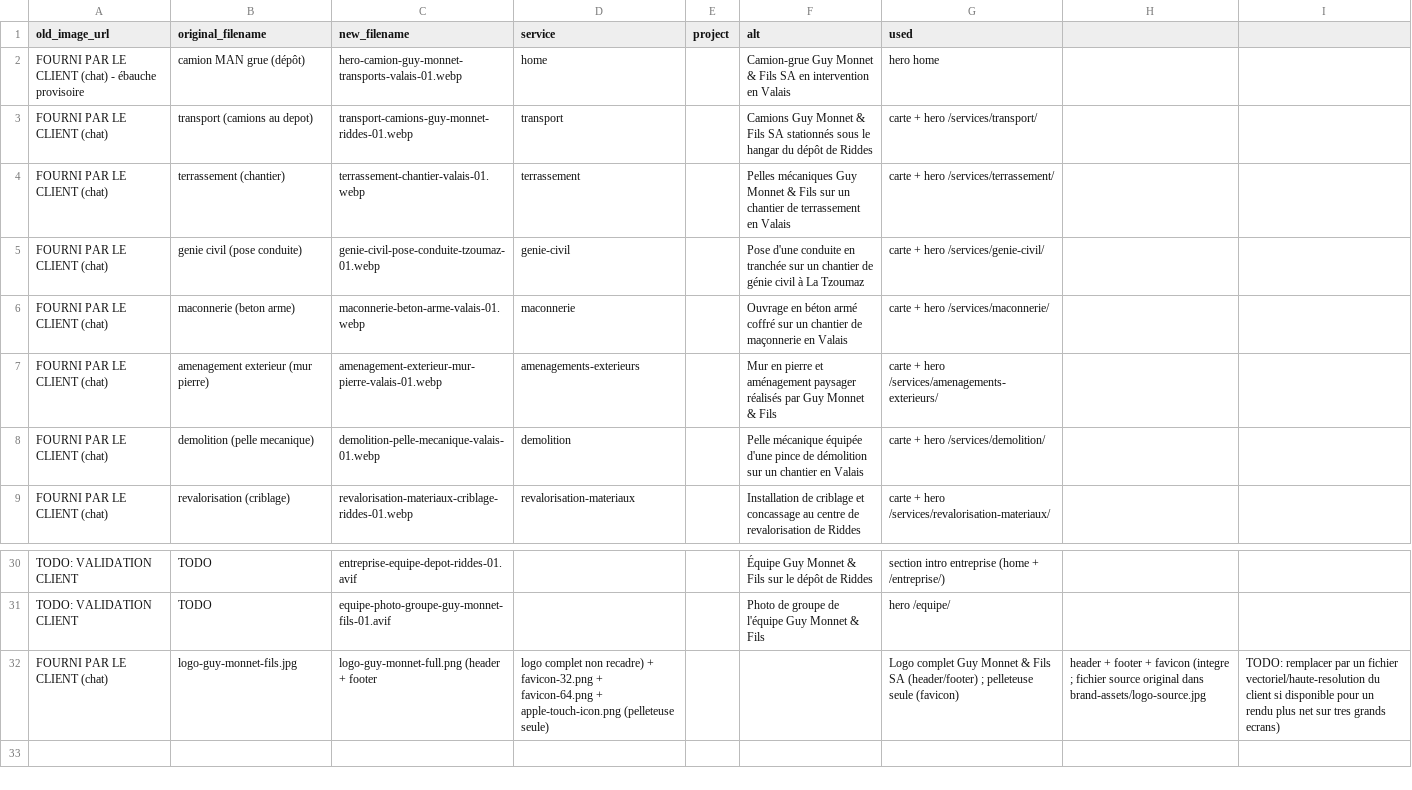
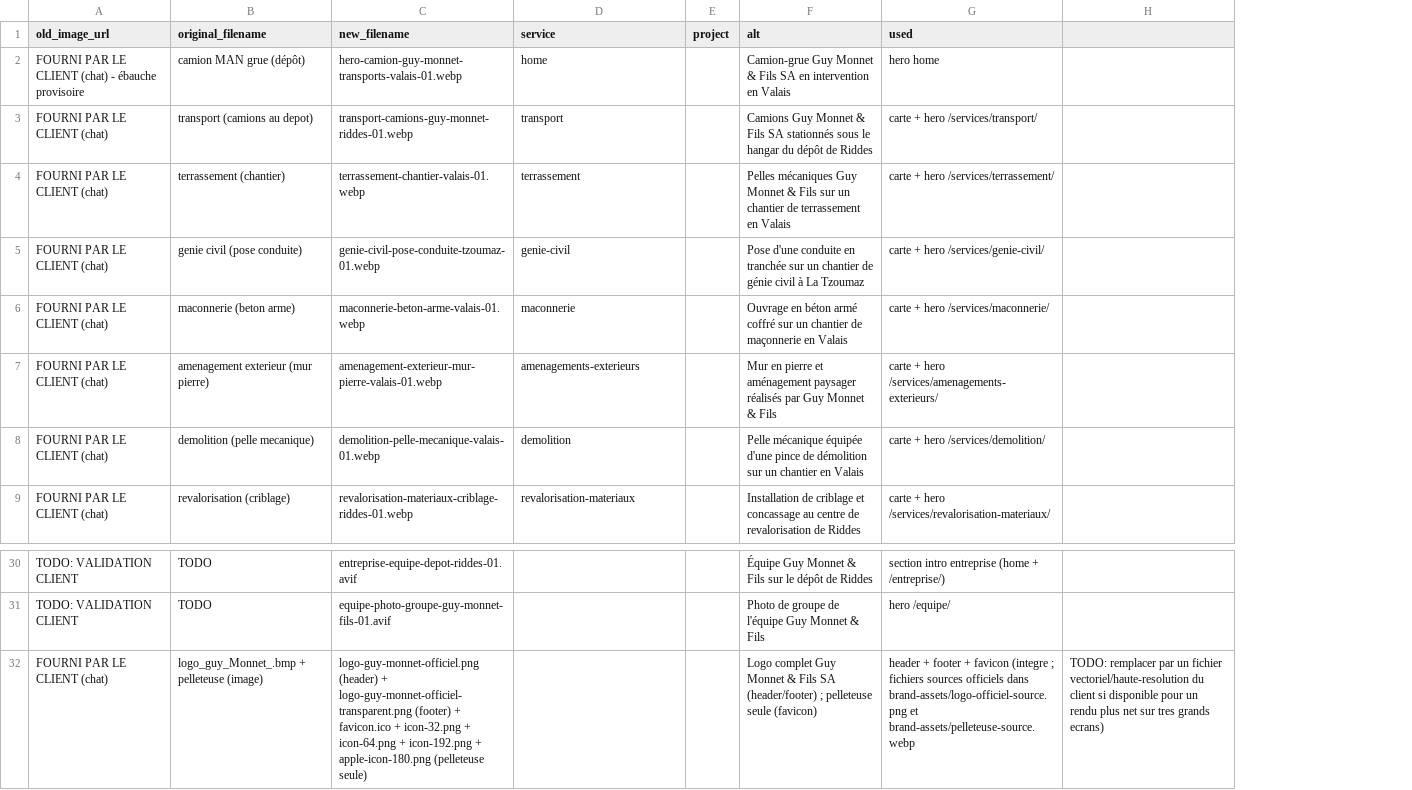
Before and after one commit to thefoxexe/guymonnetetfils, a CSV file: IMAGE_INVENTORY.csv, drawn as a sheet; only a part is shown, gaps mark what is left out; removed rows and columns are numbered as before the commit, all else as after; the diff names each change by its address in the sheet, - before the commit and + after, or states it on an @@ line.

```diff
--- a/IMAGE_INVENTORY.csv
+++ b/IMAGE_INVENTORY.csv
-column H, empty
-row 32: FOURNI PAR LE CLIENT (chat) | logo-guy-monnet-fils.jpg | logo-guy-monnet-full.png (header + footer | logo complet non recadre) + favicon-32.png + favicon-64.png + apple-touch-icon.png (pelleteuse seule) |  |  | Logo complet Guy Monnet & Fils SA (header/footer) ; pelleteuse seule (favicon) | header + footer + favicon (integre ; fichier source original dans brand-assets/logo-source.jpg | TODO: remplacer par un fichier vectoriel/haute-resolution du client si disponible pour un rendu plus net sur tres grands ecrans)
+row 32: FOURNI PAR LE CLIENT (chat) | logo_guy_Monnet_.bmp + pelleteuse (image) | logo-guy-monnet-officiel.png (header) + logo-guy-monnet-officiel-transparent.png (footer) + favicon.ico + icon-32.png + icon-64.png + icon-192.png + apple-icon-180.png (pelleteuse seule) |  |  | Logo complet Guy Monnet & Fils SA (header/footer) ; pelleteuse seule (favicon) | header + footer + favicon (integre ; fichiers sources officiels dans brand-assets/logo-officiel-source.png et brand-assets/pelleteuse-source.webp | TODO: remplacer par un fichier vectoriel/haute-resolution du client si disponible pour un rendu plus net sur tres grands ecrans)
```
Also changed, not shown: 21 other files.
